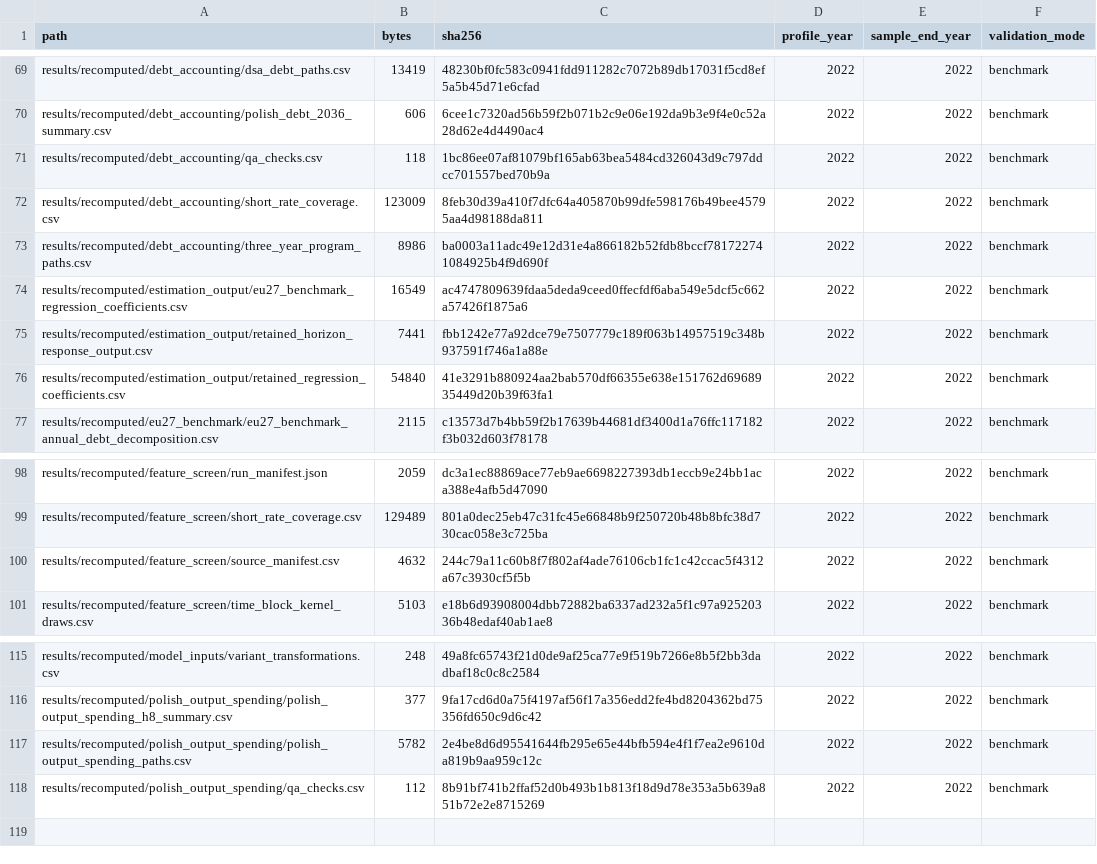
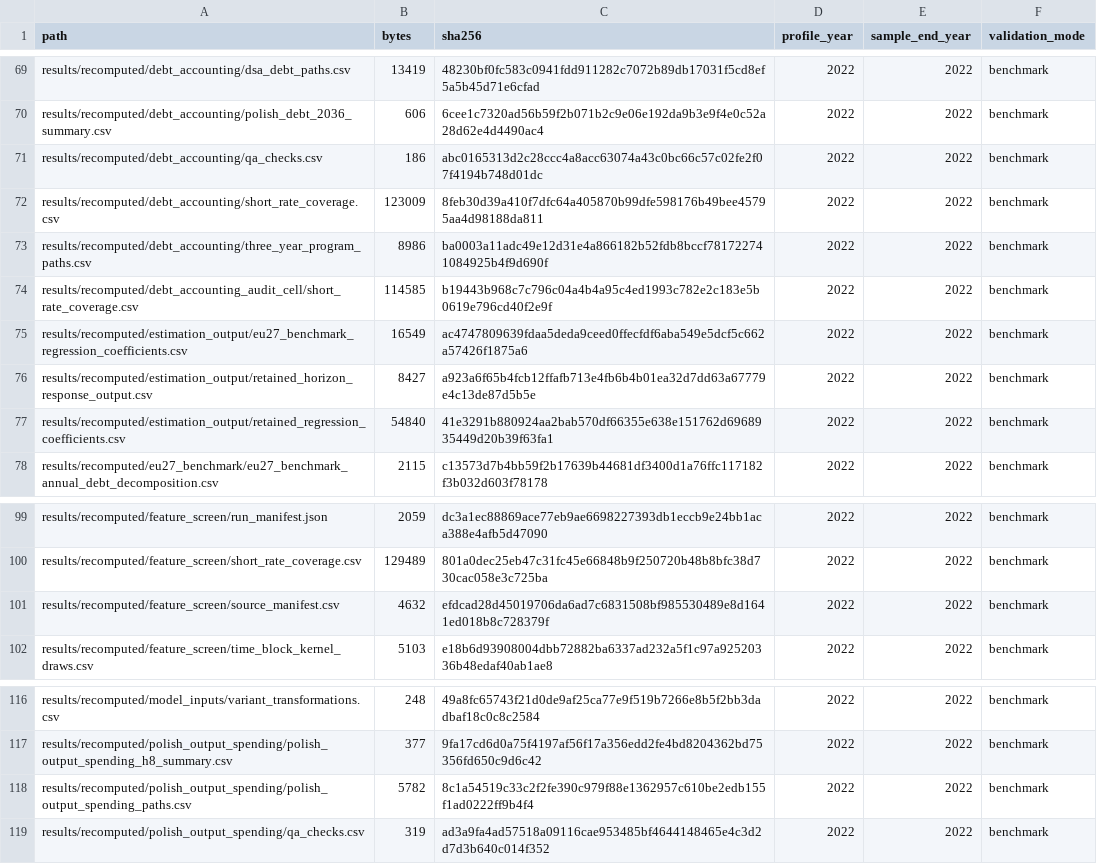
Before and after one commit to dkacz/self-defeating-public-investment-cuts-full-repro-20260521, a CSV file: results/recomputed/full_estimator_manifest.csv, drawn as a sheet; only a part is shown, gaps mark what is left out.

```diff
--- a/results/recomputed/full_estimator_manifest.csv
+++ b/results/recomputed/full_estimator_manifest.csv
@@ -70,7 +70,8 @@ results/recomputed/debt_accounting/dsa_debt_paths.csv,13419,48230bf0fc583c0941fd
 results/recomputed/debt_accounting/polish_debt_2036_summary.csv,606,6cee1c7320ad56b59f2b071b2c9e06e192da9b3e9f4e0c52a28d62e4d4490ac4,2022,2022,benchmark
-results/recomputed/debt_accounting/qa_checks.csv,118,1bc86ee07af81079bf165ab63bea5484cd326043d9c797ddcc701557bed70b9a,2022,2022,benchmark
+results/recomputed/debt_accounting/qa_checks.csv,186,abc0165313d2c28ccc4a8acc63074a43c0bc66c57c02fe2f07f4194b748d01dc,2022,2022,benchmark
 results/recomputed/debt_accounting/short_rate_coverage.csv,123009,8feb30d39a410f7dfc64a405870b99dfe598176b49bee45795aa4d98188da811,2022,2022,benchmark
 results/recomputed/debt_accounting/three_year_program_paths.csv,8986,ba0003a11adc49e12d31e4a866182b52fdb8bccf781722741084925b4f9d690f,2022,2022,benchmark
+results/recomputed/debt_accounting_audit_cell/short_rate_coverage.csv,114585,b19443b968c7c796c04a4b4a95c4ed1993c782e2c183e5b0619e796cd40f2e9f,2022,2022,benchmark
 results/recomputed/estimation_output/eu27_benchmark_regression_coefficients.csv,16549,ac4747809639fdaa5deda9ceed0ffecfdf6aba549e5dcf5c662a57426f1875a6,2022,2022,benchmark
-results/recomputed/estimation_output/retained_horizon_response_output.csv,7441,fbb1242e77a92dce79e7507779c189f063b14957519c348b937591f746a1a88e,2022,2022,benchmark
+results/recomputed/estimation_output/retained_horizon_response_output.csv,8427,a923a6f65b4fcb12ffafb713e4fb6b4b01ea32d7dd63a67779e4c13de87d5b5e,2022,2022,benchmark
 results/recomputed/estimation_output/retained_regression_coefficients.csv,54840,41e3291b880924aa2bab570df66355e638e151762d6968935449d20b39f63fa1,2022,2022,benchmark
@@ -99,3 +100,3 @@ results/recomputed/feature_screen/run_manifest.json,2059,dc3a1ec88869ace77eb9ae6
 results/recomputed/feature_screen/short_rate_coverage.csv,129489,801a0dec25eb47c31fc45e66848b9f250720b48b8bfc38d730cac058e3c725ba,2022,2022,benchmark
-results/recomputed/feature_screen/source_manifest.csv,4632,244c79a11c60b8f7f802af4ade76106cb1fc1c42ccac5f4312a67c3930cf5f5b,2022,2022,benchmark
+results/recomputed/feature_screen/source_manifest.csv,4632,efdcad28d45019706da6ad7c6831508bf985530489e8d1641ed018b8c728379f,2022,2022,benchmark
 results/recomputed/feature_screen/time_block_kernel_draws.csv,5103,e18b6d93908004dbb72882ba6337ad232a5f1c97a92520336b48edaf40ab1ae8,2022,2022,benchmark
@@ -116,3 +117,3 @@ results/recomputed/model_inputs/variant_transformations.csv,248,49a8fc65743f21d0
 results/recomputed/polish_output_spending/polish_output_spending_h8_summary.csv,377,9fa17cd6d0a75f4197af56f17a356edd2fe4bd8204362bd75356fd650c9d6c42,2022,2022,benchmark
-results/recomputed/polish_output_spending/polish_output_spending_paths.csv,5782,2e4be8d6d95541644fb295e65e44bfb594e4f1f7ea2e9610da819b9aa959c12c,2022,2022,benchmark
-results/recomputed/polish_output_spending/qa_checks.csv,112,8b91bf741b2ffaf52d0b493b1b813f18d9d78e353a5b639a851b72e2e8715269,2022,2022,benchmark
+results/recomputed/polish_output_spending/polish_output_spending_paths.csv,5782,8c1a54519c33c2f2fe390c979f88e1362957c610be2edb155f1ad0222ff9b4f4,2022,2022,benchmark
+results/recomputed/polish_output_spending/qa_checks.csv,319,ad3a9fa4ad57518a09116cae953485bf4644148465e4c3d2d7d3b640c014f352,2022,2022,benchmark
```
Also changed, not shown: docs/lite/files/qa/public_repro_qa_20260521.csv, docs/lite/files/results/notebook_check_summary.csv, 32 other files.
